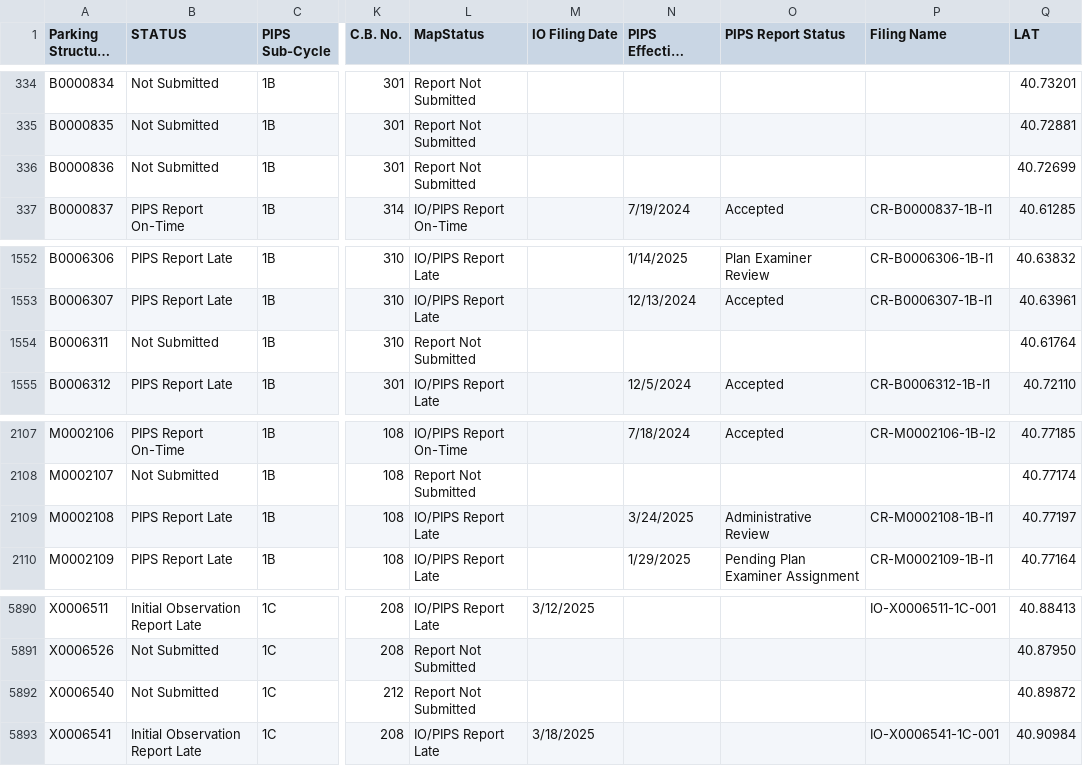
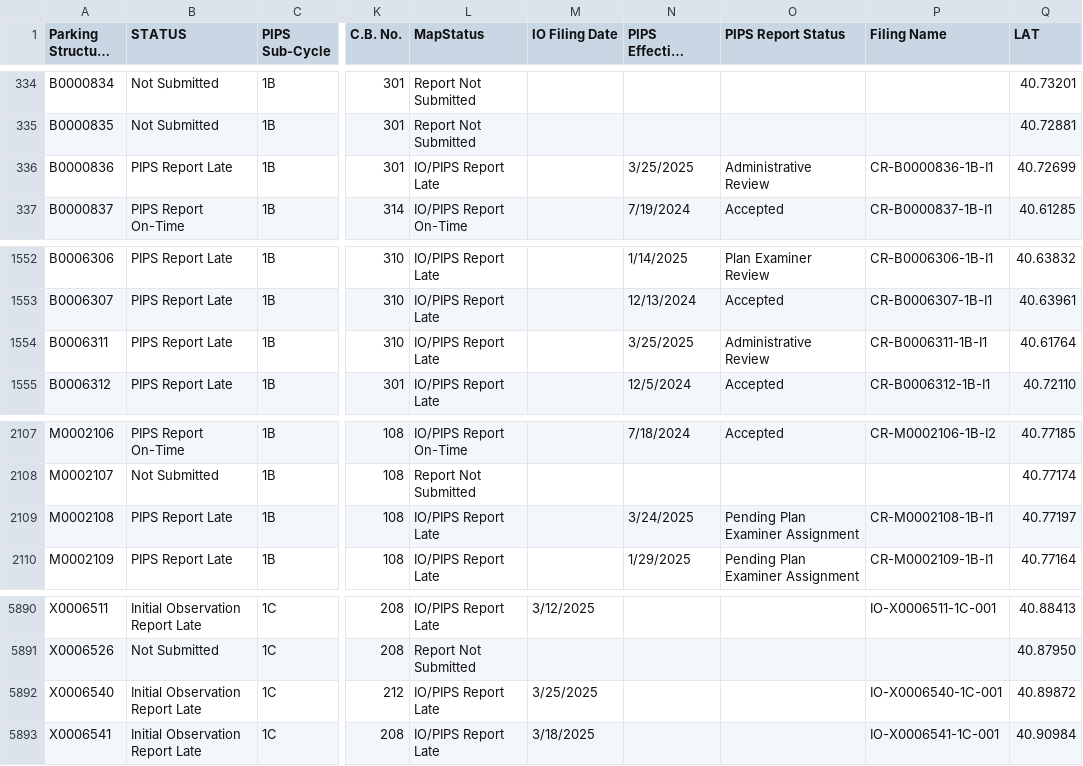
Before and after one commit to NYCDOB/ParkingStructures_InitialObservationReports, a CSV file: data/IO_Status.csv, drawn as a sheet; only a part is shown, gaps mark what is left out; long unchanged cells end in …; the diff names each change by its address in the sheet, - before the commit and + after, or states it on an @@ line.

Commit message:
update from script Thu 03/27/2025  6:51:38.50, 5895 rows

```diff
--- a/data/IO_Status.csv
+++ b/data/IO_Status.csv
-B336 (STATUS): Not Submitted
+B336 (STATUS): PIPS Report Late
-L336 (MapStatus): Report Not Submitted
+L336 (MapStatus): IO/PIPS Report Late
-N336 (PIPS Effective Filing Date): (empty)
+N336 (PIPS Effective Filing Date): 3/25/2025
-O336 (PIPS Report Status): (empty)
+O336 (PIPS Report Status): Administrative Review
-P336 (Filing Name): (empty)
+P336 (Filing Name): CR-B0000836-1B-I1
-B1554 (STATUS): Not Submitted
+B1554 (STATUS): PIPS Report Late
-L1554 (MapStatus): Report Not Submitted
+L1554 (MapStatus): IO/PIPS Report Late
-N1554 (PIPS Effective Filing Date): (empty)
+N1554 (PIPS Effective Filing Date): 3/25/2025
-O1554 (PIPS Report Status): (empty)
+O1554 (PIPS Report Status): Administrative Review
-P1554 (Filing Name): (empty)
+P1554 (Filing Name): CR-B0006311-1B-I1
-O2109 (PIPS Report Status): Administrative Review
+O2109 (PIPS Report Status): Pending Plan Examiner Assignment
-B5892 (STATUS): Not Submitted
+B5892 (STATUS): Initial Observation Report Late
-L5892 (MapStatus): Report Not Submitted
+L5892 (MapStatus): IO/PIPS Report Late
-M5892 (IO Filing Date): (empty)
+M5892 (IO Filing Date): 3/25/2025
-P5892 (Filing Name): (empty)
+P5892 (Filing Name): IO-X0006540-1C-001
```
